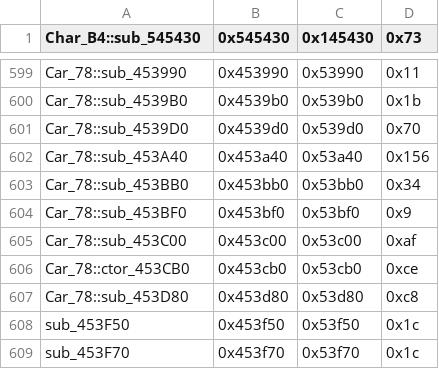
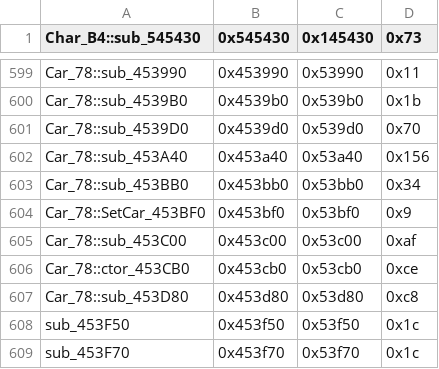
Before and after one commit to CriminalRETeam/gta2_re, a CSV file: Scripts/bin_comp/og_function_data_v105.csv, drawn as a sheet; only a part is shown, gaps mark what is left out.

```diff
--- a/Scripts/bin_comp/og_function_data_v105.csv
+++ b/Scripts/bin_comp/og_function_data_v105.csv
@@ -603,3 +603,3 @@ Car_78::sub_453A40,0x453a40,0x53a40,0x156
 Car_78::sub_453BB0,0x453bb0,0x53bb0,0x34
-Car_78::sub_453BF0,0x453bf0,0x53bf0,0x9
+Car_78::SetCar_453BF0,0x453bf0,0x53bf0,0x9
 Car_78::sub_453C00,0x453c00,0x53c00,0xaf
```
Also changed, not shown: 4 other files.
